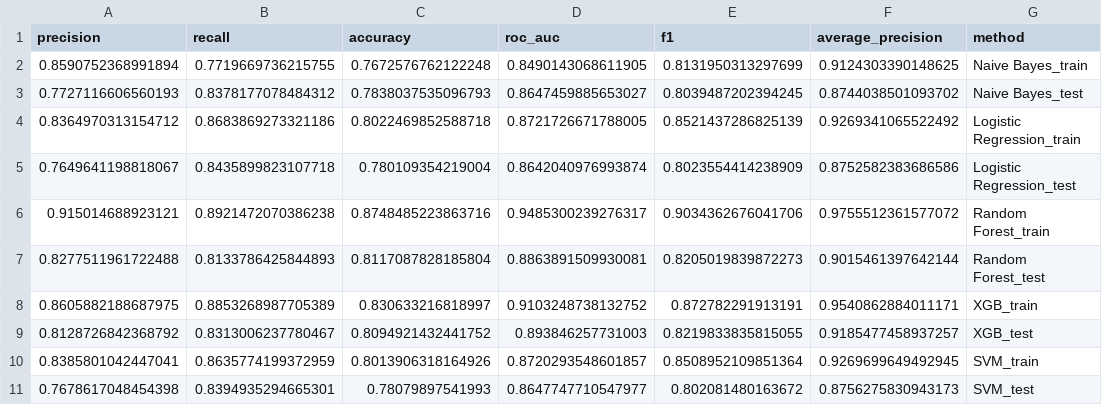
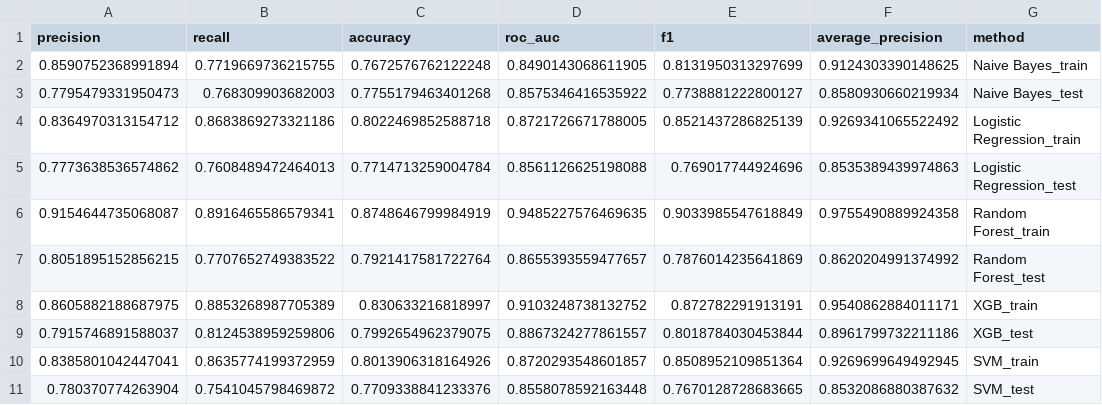
Before and after one commit to 66louislee66/co-word-link-prediction, a CSV file: GCN_Link_Prediction_v3/data/5_Comparative_Experiment_results.csv, drawn as a sheet.

```diff
--- a/GCN_Link_Prediction_v3/data/5_Comparative_Experiment_results.csv
+++ b/GCN_Link_Prediction_v3/data/5_Comparative_Experiment_results.csv
@@ -2,10 +2,10 @@ precision,recall,accuracy,roc_auc,f1,average_precision,method
 0.8590752368991894,0.7719669736215755,0.7672576762122248,0.8490143068611905,0.8131950313297699,0.9124303390148625,Naive Bayes_train
-0.7727116606560193,0.8378177078484312,0.7838037535096793,0.8647459885653027,0.8039487202394245,0.8744038501093702,Naive Bayes_test
+0.7795479331950473,0.768309903682003,0.7755179463401268,0.8575346416535922,0.7738881222800127,0.8580930660219934,Naive Bayes_test
 0.8364970313154712,0.8683869273321186,0.8022469852588718,0.8721726671788005,0.8521437286825139,0.9269341065522492,Logistic Regression_train
-0.7649641198818067,0.8435899823107718,0.780109354219004,0.8642040976993874,0.8023554414238909,0.8752582383686586,Logistic Regression_test
-0.915014688923121,0.8921472070386238,0.8748485223863716,0.9485300239276317,0.9034362676041706,0.9755512361577072,Random Forest_train
-0.8277511961722488,0.8133786425844893,0.8117087828185804,0.8863891509930081,0.8205019839872273,0.9015461397642144,Random Forest_test
+0.7773638536574862,0.7608489472464013,0.7714713259004784,0.8561126625198088,0.769017744924696,0.8535389439974863,Logistic Regression_test
+0.9154644735068087,0.8916465586579341,0.8748646799984919,0.9485227576469635,0.9033985547618849,0.9755490889924358,Random Forest_train
+0.8051895152856215,0.7707652749383522,0.7921417581722764,0.8655393559477657,0.7876014235641869,0.8620204991374992,Random Forest_test
 0.8605882188687975,0.8853268987705389,0.830633216818997,0.9103248738132752,0.872782291913191,0.9540862884011171,XGB_train
-0.8128726842368792,0.8313006237780467,0.8094921432441752,0.893846257731003,0.8219833835815055,0.9185477458937257,XGB_test
+0.7915746891588037,0.8124538959259806,0.7992654962379075,0.8867324277861557,0.8018784030453844,0.8961799732211186,XGB_test
 0.8385801042447041,0.8635774199372959,0.8013906318164926,0.8720293548601857,0.8508952109851364,0.9269699649492945,SVM_train
-0.7678617048454398,0.8394935294665301,0.78079897541993,0.8647747710547977,0.802081480163672,0.8756275830943173,SVM_test
+0.780370774263904,0.7541045798469872,0.7709338841233376,0.8558078592163448,0.7670128728683665,0.8532086880387632,SVM_test
```
Also changed, not shown: GCN_Link_Prediction_v3/data/5_Comparative_Experiment_Naive Bayes.csv, GCN_Link_Prediction_v3/data/5_Comparative_Experiment_Random Forest.csv, 10 other files.
